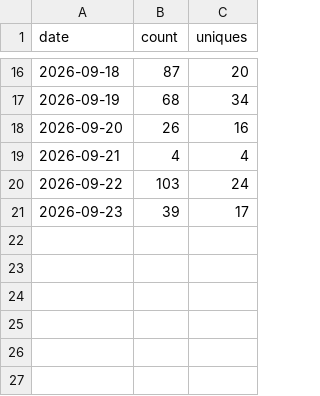
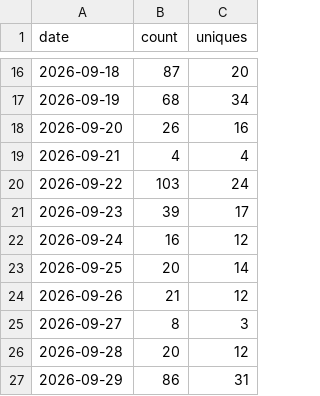
Before and after one commit to AZURE2DEV/AZURE2, a CSV file: traffic/clones.csv, drawn as a sheet; only a part is shown, gaps mark what is left out.

```diff
--- a/traffic/clones.csv
+++ b/traffic/clones.csv
@@ -21 +21,7 @@ date,count,uniques
 2026-09-23,39,17
+2026-09-24,16,12
+2026-09-25,20,14
+2026-09-26,21,12
+2026-09-27,8,3
+2026-09-28,20,12
+2026-09-29,86,31
```
Also changed, not shown: traffic/downloads.csv, traffic/popular_paths.csv, 3 other files.
